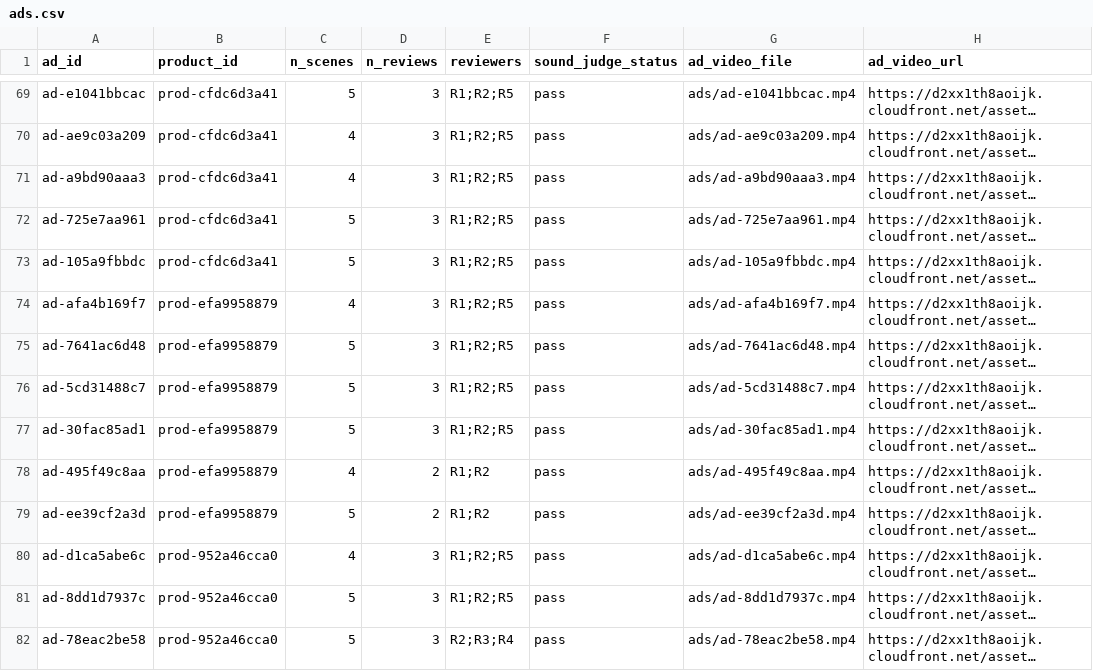
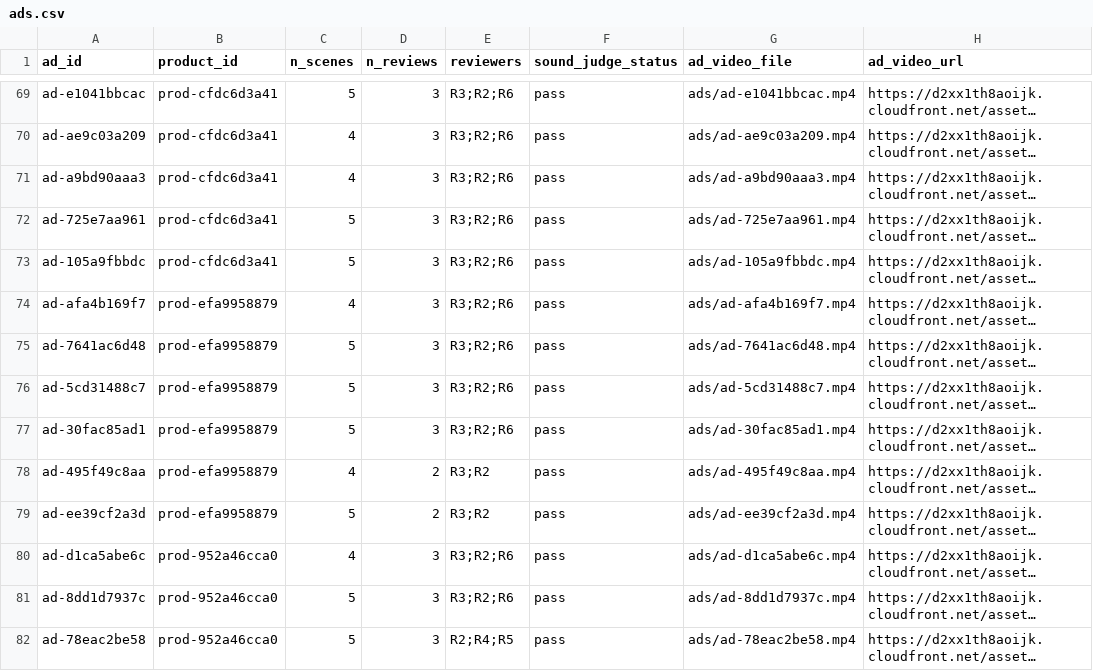
Before and after one commit to anoubhav/ad-review-and-edit, a CSV file: data/round/ads.csv, drawn as a sheet; only a part is shown, gaps mark what is left out; long unchanged cells end in …; the diff covers the shown part only; the diff names each change by its address in the sheet, - before the commit and + after, or states it on an @@ line.

```diff
--- a/data/round/ads.csv
+++ b/data/round/ads.csv
-E69:E77 (reviewers): R1;R2;R5
+E69:E77 (reviewers): R3;R2;R6
-E78:E79 (reviewers): R1;R2
+E78:E79 (reviewers): R3;R2
-E80:E81 (reviewers): R1;R2;R5
+E80:E81 (reviewers): R3;R2;R6
-E82 (reviewers): R2;R3;R4
+E82 (reviewers): R2;R4;R5
```
Also changed, not shown: 66 edited cells elsewhere in this file, data/round/ad_marks.csv, data/round/marks.csv, 4 other files.
